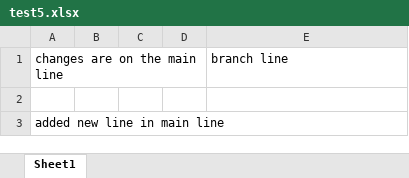
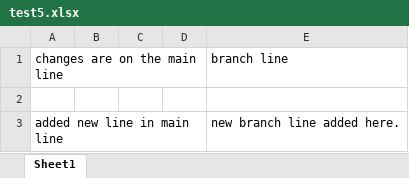
Before and after one commit to Nithesh-Reddy/test, an Excel workbook: test5.xlsx, sheet Sheet1, drawn as a sheet; values as stored, in another font and other column widths than the file's, no borders; the diff names each change by its address in the sheet, - before the commit and + after, or states it on an @@ line.

Commit message:
test it!

```diff
--- a/test5.xlsx (sheet Sheet1)
+++ b/test5.xlsx (sheet Sheet1)
-E3 (branch line): (empty)
+E3 (branch line): new branch line added here.
```
